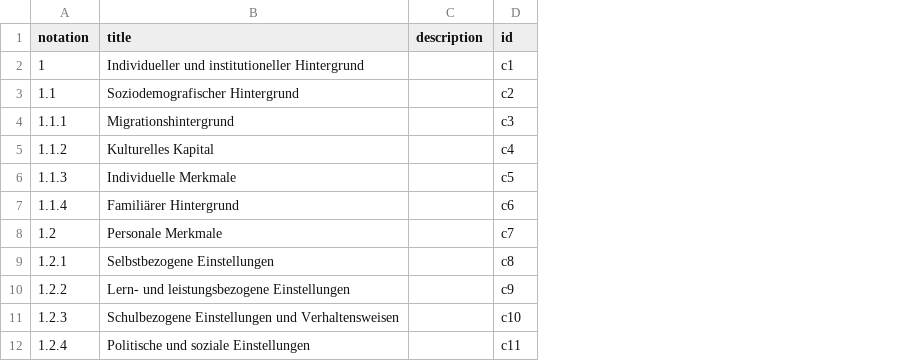
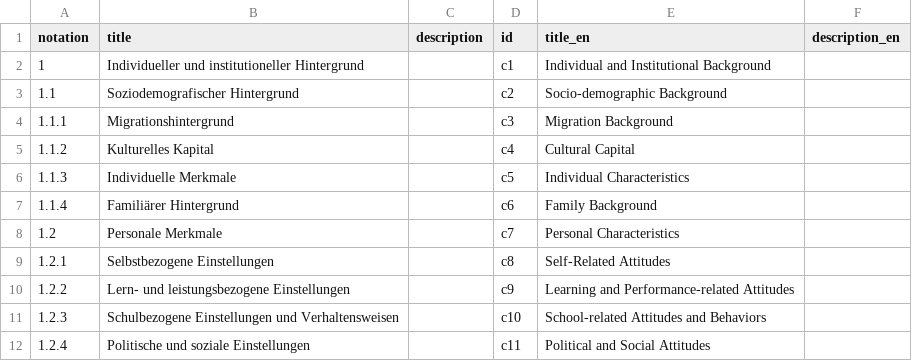
Before and after one commit to iqb-vocabs/v87, a CSV file: csv/cq_Frageboegen.csv, drawn as a sheet; only a part is shown; the diff names each change by its address in the sheet, - before the commit and + after, or states it on an @@ line.

Commit message:
Add english translation. Add trigger-sync.yml

```diff
--- a/csv/cq_Frageboegen.csv
+++ b/csv/cq_Frageboegen.csv
+column E (title_en), rows 2-12: Individual and Institutional Background | Socio-demographic Background | Migration Background | Cultural Capital | Individual Characteristics | Family Background | Personal Characteristics | Self-Related Attitudes | Learning and Performance-related Attitudes | School-related Attitudes and Behaviors | Political and Social Attitudes
+column F (description_en), empty
```
Also changed, not shown: csv/ca_Tests.csv, csv/cp_Prozessdaten.csv, 7 other files.
